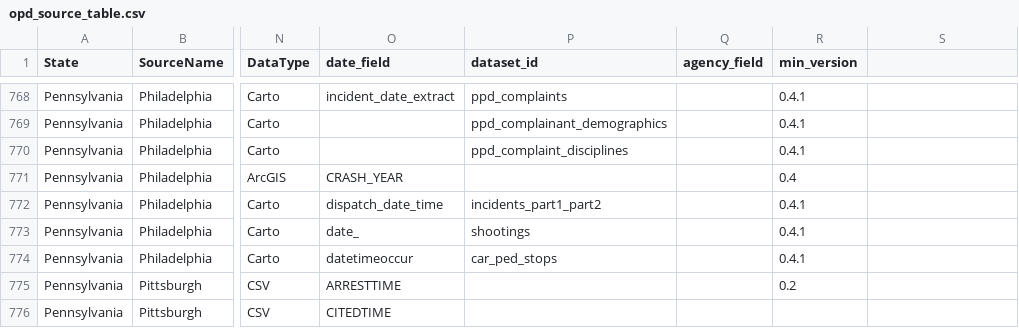
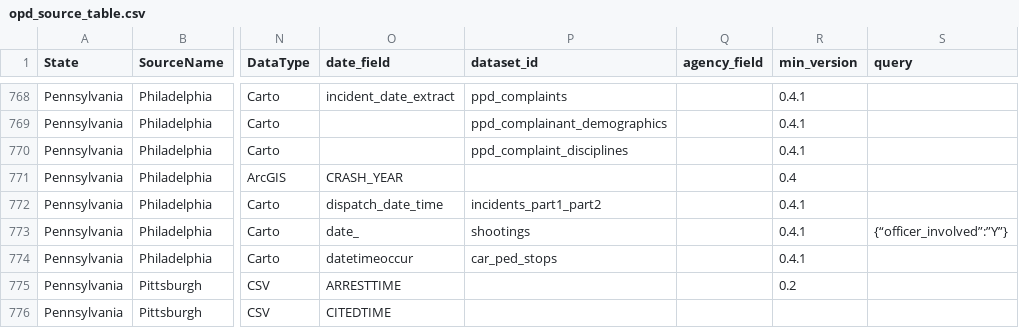
Before and after one commit to openpolicedata/opd-data, a CSV file: opd_source_table.csv, drawn as a sheet; only a part is shown, gaps mark what is left out; the diff names each change by its address in the sheet, - before the commit and + after, or states it on an @@ line.

Commit message:
Adding query column for filters to use all the time

```diff
--- a/opd_source_table.csv
+++ b/opd_source_table.csv
-S1: (empty)
+S1: query
-S773 (query): (empty)
+S773 (query): {“officer_involved”:”Y”}
```
